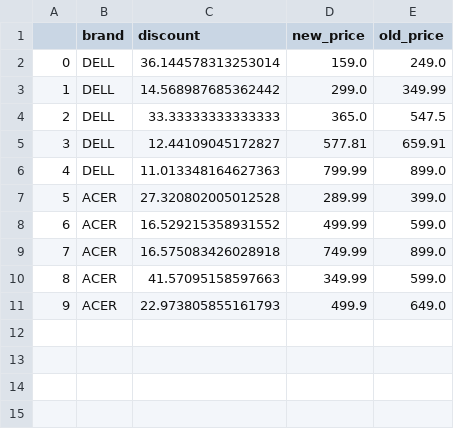
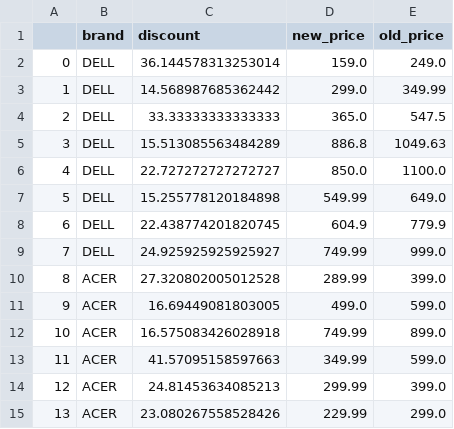
Before and after one commit to telecom-paristech-ms-bgd-2017/starter-kit-datascience, a CSV file: fares-zenaidi/Lesson3/cdiscount_dell_acer.csv, drawn as a sheet; removed rows and columns are numbered as before the commit, all else as after; the diff names each change by its address in the sheet, - before the commit and + after, or states it on an @@ line.

```diff
--- a/fares-zenaidi/Lesson3/cdiscount_dell_acer.csv
+++ b/fares-zenaidi/Lesson3/cdiscount_dell_acer.csv
-row 5: 3 | DELL | 12.44109045172827 | 577.81 | 659.91
-row 6: 4 | DELL | 11.013348164627363 | 799.99 | 899.0
+row 5: 3 | DELL | 15.513085563484289 | 886.8 | 1049.63
+row 6: 4 | DELL | 22.727272727272727 | 850.0 | 1100.0
+row 7: 5 | DELL | 15.255778120184898 | 549.99 | 649.0
+row 8: 6 | DELL | 22.438774201820745 | 604.9 | 779.9
+row 9: 7 | DELL | 24.925925925925927 | 749.99 | 999.0
@@ column A renumbered between rows 10 and 13 @@
-C11 (discount): 16.529215358931552
+C11 (discount): 16.69449081803005
-D11 (new_price): 499.99
+D11 (new_price): 499.0
-row 11: 9 | ACER | 22.973805855161793 | 499.9 | 649.0
+row 14: 12 | ACER | 24.81453634085213 | 299.99 | 399.0
+row 15: 13 | ACER | 23.080267558528426 | 229.99 | 299.0
```
Also changed, not shown: 3 other files.
